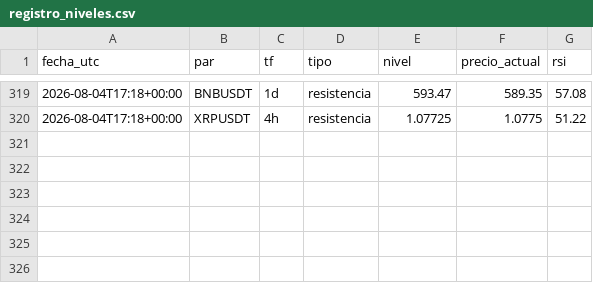
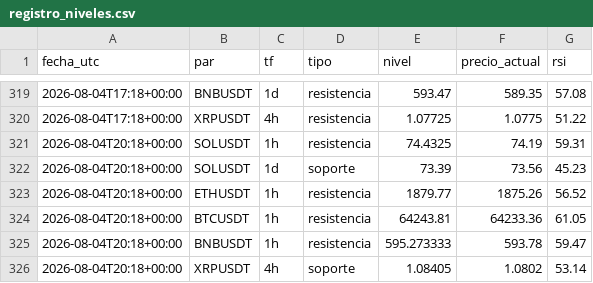
Before and after one commit to teoob/bot-senales, a CSV file: registro_niveles.csv, drawn as a sheet; only a part is shown, gaps mark what is left out; the diff names each change by its address in the sheet, - before the commit and + after, or states it on an @@ line.

Commit message:
registro y estado

```diff
--- a/registro_niveles.csv
+++ b/registro_niveles.csv
+row 321: 2026-08-04T20:18+00:00 | SOLUSDT | 1h | resistencia | 74.4325 | 74.19 | 59.31
+row 322: 2026-08-04T20:18+00:00 | SOLUSDT | 1d | soporte | 73.39 | 73.56 | 45.23
+row 323: 2026-08-04T20:18+00:00 | ETHUSDT | 1h | resistencia | 1879.77 | 1875.26 | 56.52
+row 324: 2026-08-04T20:18+00:00 | BTCUSDT | 1h | resistencia | 64243.81 | 64233.36 | 61.05
+row 325: 2026-08-04T20:18+00:00 | BNBUSDT | 1h | resistencia | 595.273333 | 593.78 | 59.47
+row 326: 2026-08-04T20:18+00:00 | XRPUSDT | 4h | soporte | 1.08405 | 1.0802 | 53.14
```
Also changed, not shown: 1 other file.
